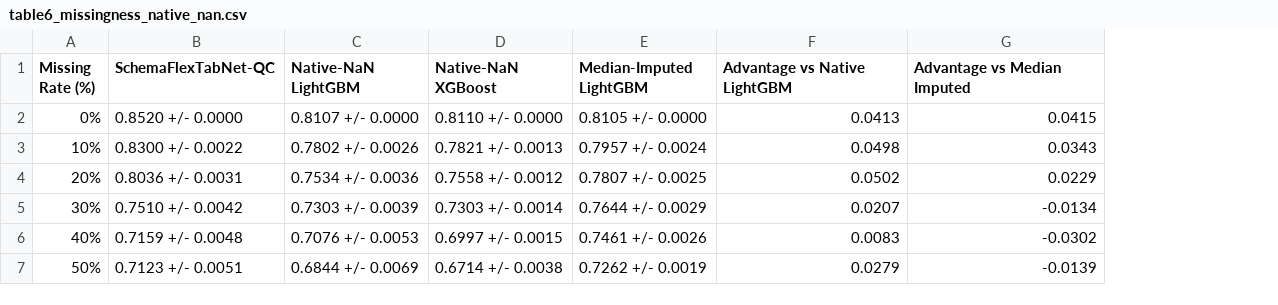
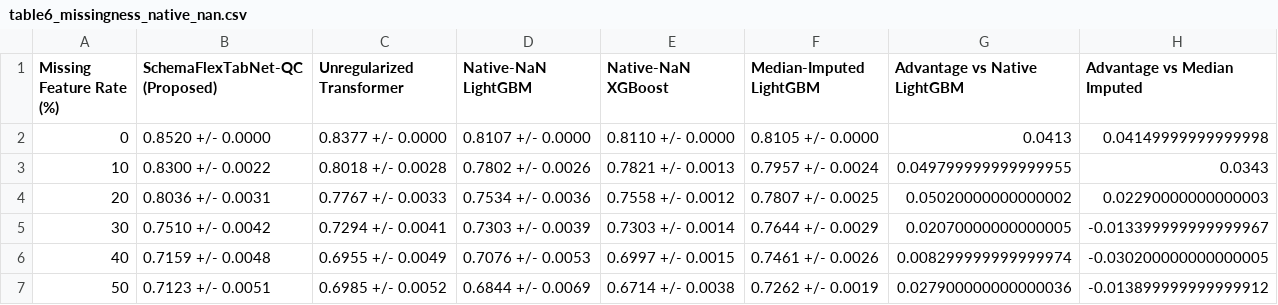
Before and after one commit to RathanPaida/SchemaFlexTabNet-QC, a CSV file: results/table6_missingness_native_nan.csv, drawn as a sheet; removed rows and columns are numbered as before the commit, all else as after; the diff names each change by its address in the sheet, - before the commit and + after, or states it on an @@ line.

```diff
--- a/results/table6_missingness_native_nan.csv
+++ b/results/table6_missingness_native_nan.csv
-column A (Missing Rate (%)), rows 2-7: 0% | 10% | 20% | 30% | 40% | 50%
+column A (Missing Feature Rate (%)), rows 2-7: 0 | 10 | 20 | 30 | 40 | 50
+column C (Unregularized Transformer), rows 2-7: 0.8377 +/- 0.0000 | 0.8018 +/- 0.0028 | 0.7767 +/- 0.0033 | 0.7294 +/- 0.0041 | 0.6955 +/- 0.0049 | 0.6985 +/- 0.0052
-B1: SchemaFlexTabNet-QC
+B1: SchemaFlexTabNet-QC (Proposed)
-H2 (Advantage vs Median Imputed): 0.0415
+H2 (Advantage vs Median Imputed): 0.04149999999999998
-G3 (Advantage vs Native LightGBM): 0.0498
+G3 (Advantage vs Native LightGBM): 0.049799999999999955
-G4 (Advantage vs Native LightGBM): 0.0502
+G4 (Advantage vs Native LightGBM): 0.05020000000000002
-H4 (Advantage vs Median Imputed): 0.0229
+H4 (Advantage vs Median Imputed): 0.02290000000000003
-G5 (Advantage vs Native LightGBM): 0.0207
+G5 (Advantage vs Native LightGBM): 0.02070000000000005
-H5 (Advantage vs Median Imputed): -0.0134
+H5 (Advantage vs Median Imputed): -0.013399999999999967
-G6 (Advantage vs Native LightGBM): 0.0083
+G6 (Advantage vs Native LightGBM): 0.008299999999999974
-H6 (Advantage vs Median Imputed): -0.0302
+H6 (Advantage vs Median Imputed): -0.030200000000000005
-G7 (Advantage vs Native LightGBM): 0.0279
+G7 (Advantage vs Native LightGBM): 0.027900000000000036
-H7 (Advantage vs Median Imputed): -0.0139
+H7 (Advantage vs Median Imputed): -0.013899999999999912
```
Also changed, not shown: results/mahmud_reproduction_audit.csv, results/table1_forensic_audit.csv, 13 other files.
